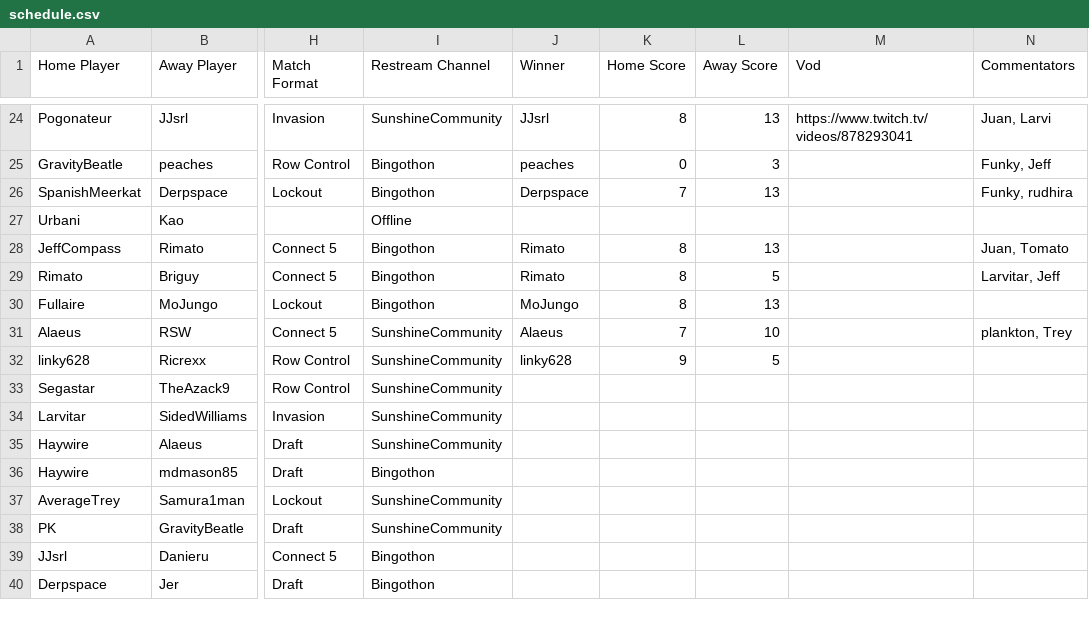
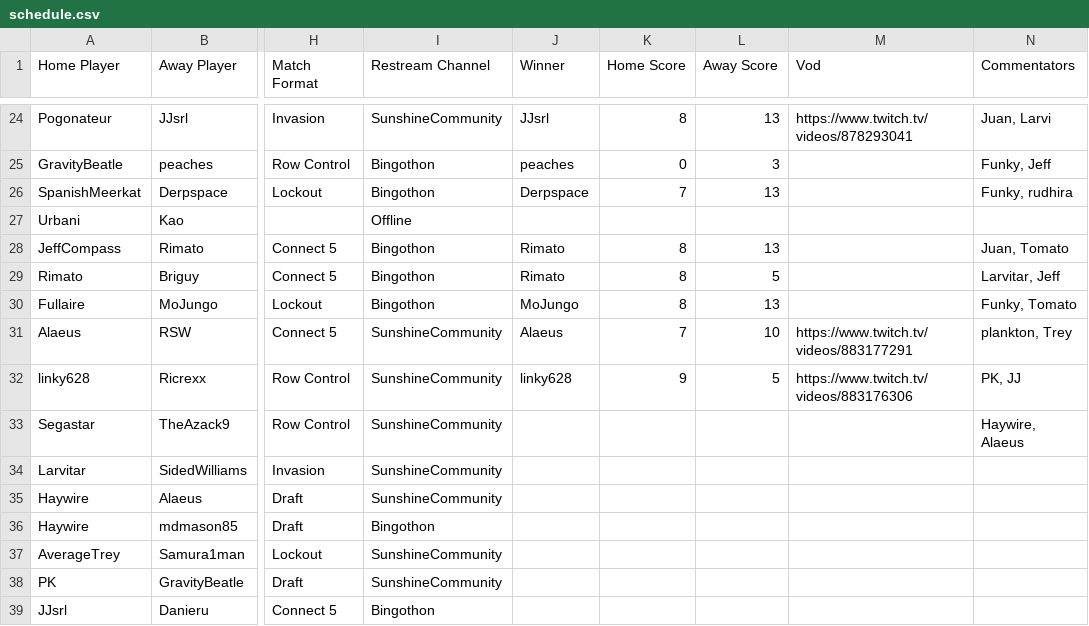
Before and after one commit to Lego6245/sms.bingo, a CSV file: schedule.csv, drawn as a sheet; only a part is shown, gaps mark what is left out; the shorter side is filled out with more unchanged rows; the diff names each change by its address in the sheet, - before the commit and + after, or states it on an @@ line.

Commit message:
Updating Schedule

```diff
--- a/schedule.csv
+++ b/schedule.csv
-N30 (Commentators): (empty)
+N30 (Commentators): Funky, Tomato
-M31 (Vod): (empty)
+M31 (Vod): https://www.twitch.tv/videos/883177291
-M32 (Vod): (empty)
+M32 (Vod): https://www.twitch.tv/videos/883176306
-N32 (Commentators): (empty)
+N32 (Commentators): PK, JJ
-N33 (Commentators): (empty)
+N33 (Commentators): Haywire, Alaeus
```
